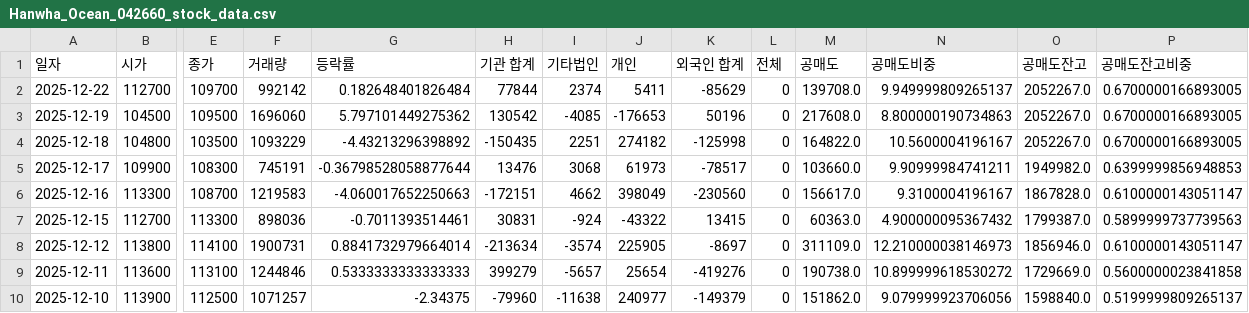
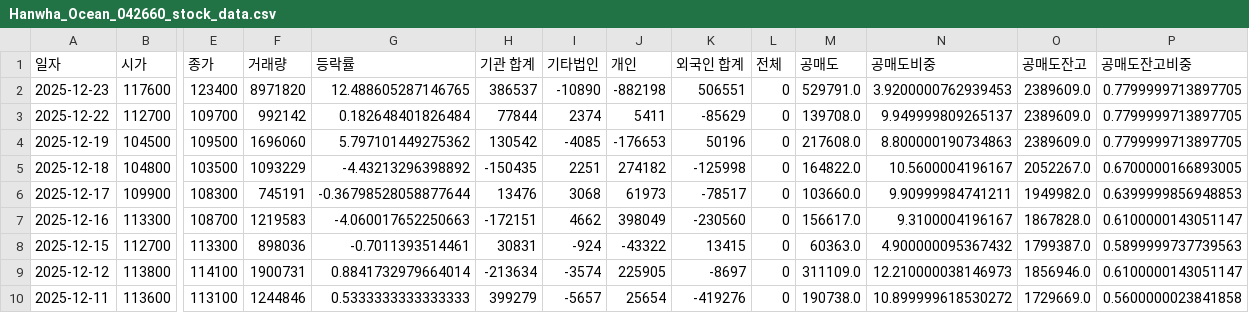
Before and after one commit to ccyun95/Shipbuilding_hevy_defense_industry_work, a CSV file: data/Hanwha_Ocean_042660_stock_data.csv, drawn as a sheet; only a part is shown, gaps mark what is left out; the shorter side is filled out with more unchanged rows; addresses are those after the commit; rows hold the shown columns only; the diff names each change by its address in the sheet, - before the commit and + after, or states it on an @@ line.

```diff
--- a/data/Hanwha_Ocean_042660_stock_data.csv
+++ b/data/Hanwha_Ocean_042660_stock_data.csv
+row 2: 2025-12-23 | 117600 | 123400 | 8971820 | 12.488605287146765 | 386537 | -10890 | -882198 | 506551 | 0 | 529791.0 | 3.9200000762939453 | 2389609.0 | 0.7799999713897705
-O3:O4 (공매도잔고): 2052267.0
+O3:O4 (공매도잔고): 2389609.0
-P3:P4 (공매도잔고비중): 0.6700000166893005
+P3:P4 (공매도잔고비중): 0.7799999713897705
```
Also changed, not shown: data/DS_Finetec_033500_stock_data.csv, data/Hanwha_Engine_082740_stock_data.csv, 12 other files.
